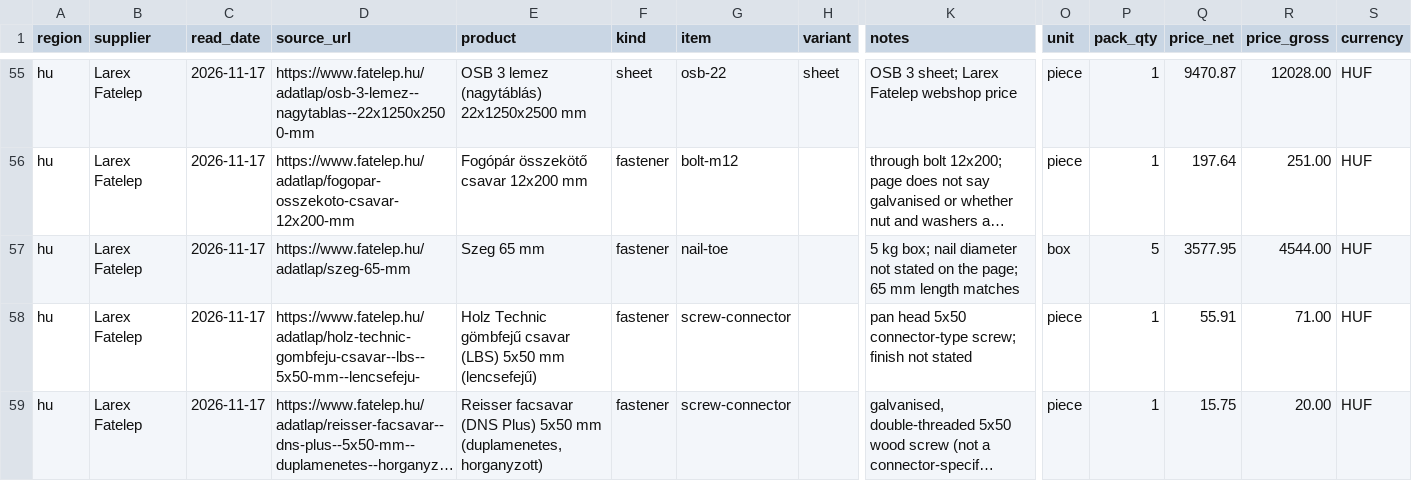
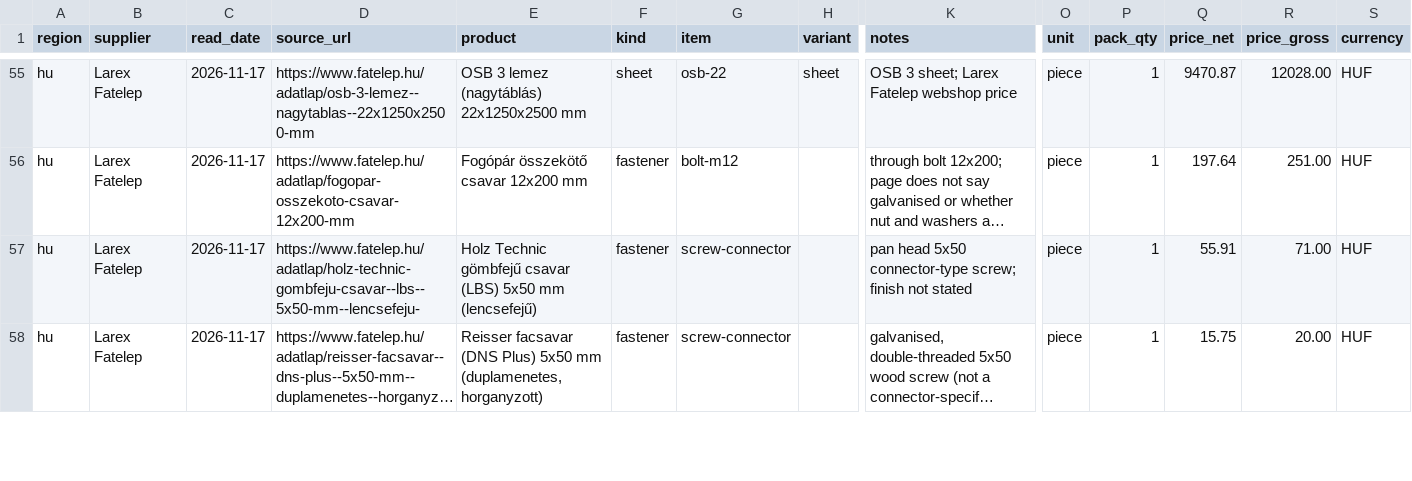
Before and after one commit to aadaam1/chat-to-3d-workbench, a CSV file: data/timber/prices/hu-larex-fatelep-2026-11-17.csv, drawn as a sheet; only a part is shown, gaps mark what is left out; long unchanged cells end in …; rows hold the shown columns only; the diff names each change by its address in the sheet, - before the commit and + after, or states it on an @@ line.

```diff
--- a/data/timber/prices/hu-larex-fatelep-2026-11-17.csv
+++ b/data/timber/prices/hu-larex-fatelep-2026-11-17.csv
-row 57: hu | Larex Fatelep | 2026-11-17 | https://www.fatelep.hu/adatlap/szeg-65-mm | Szeg 65 mm | fastener | nail-toe |  | 5 kg box; nail diameter not stated on the page; 65 mm length matches | box | 5 | 3577.95 | 4544.00 | HUF
```
Also changed, not shown: data/timber/prices/raw/cz-hornbach-2026-11-17.tsv, data/timber/prices/raw/hu-larex-fatelep-2026-11-17.tsv, 8 other files.
